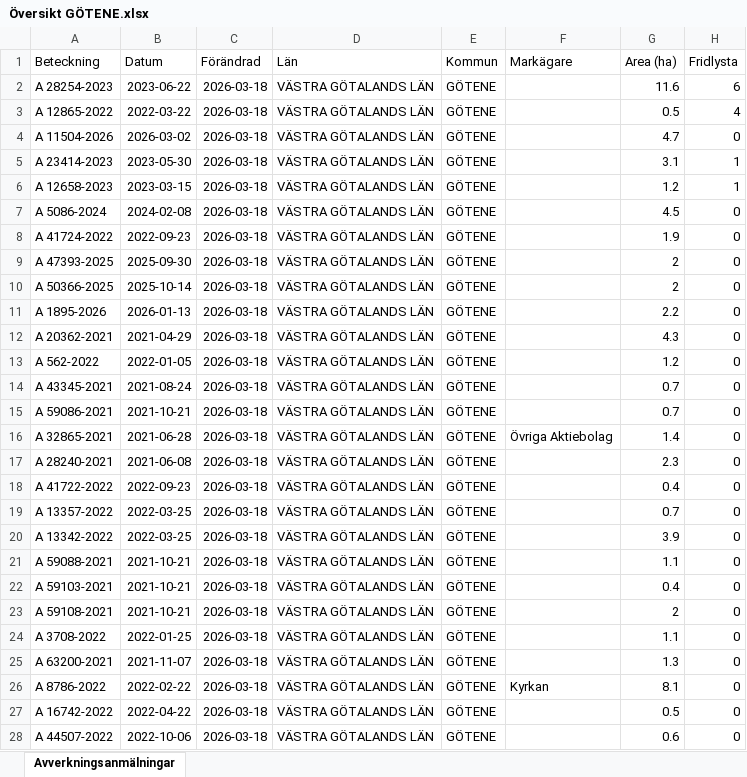
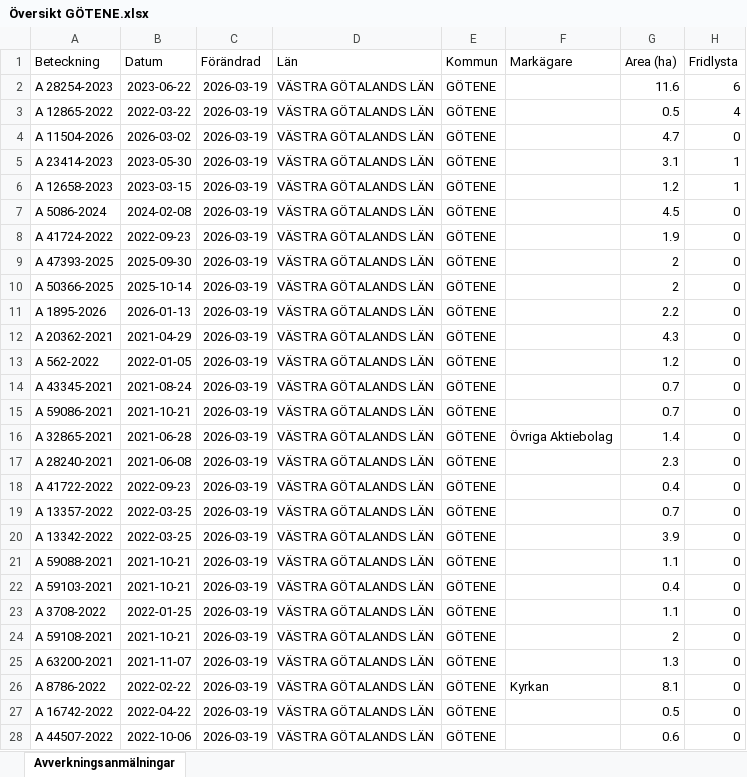
Before and after one commit to klasma/Logging_1471, an Excel workbook: Översikt GÖTENE.xlsx, sheet Avverkningsanmälningar, drawn as a sheet; only a part is shown; values as stored, in another font and other column widths than the file's, no borders; the diff covers the shown part only; the diff names each change by its address in the sheet, - before the commit and + after, or states it on an @@ line.

```diff
--- a/Översikt GÖTENE.xlsx (sheet Avverkningsanmälningar)
+++ b/Översikt GÖTENE.xlsx (sheet Avverkningsanmälningar)
-C2:C28 (Förändrad): 2026-03-18
+C2:C28 (Förändrad): 2026-03-19
-A23 (Beteckning): A 59108-2021
+A23 (Beteckning): A 3708-2022
-B23 (Datum): 2021-10-21
+B23 (Datum): 2022-01-25
-G23 (Area (ha)): 2
+G23 (Area (ha)): 1.1
-A24 (Beteckning): A 3708-2022
+A24 (Beteckning): A 59108-2021
-B24 (Datum): 2022-01-25
+B24 (Datum): 2021-10-21
-G24 (Area (ha)): 1.1
+G24 (Area (ha)): 2
```
Also changed, not shown: 872 edited cells elsewhere in this sheet, artfynd/A 11504-2026 artfynd.xlsx, artfynd/A 12658-2023 artfynd.xlsx, 51 other files.
